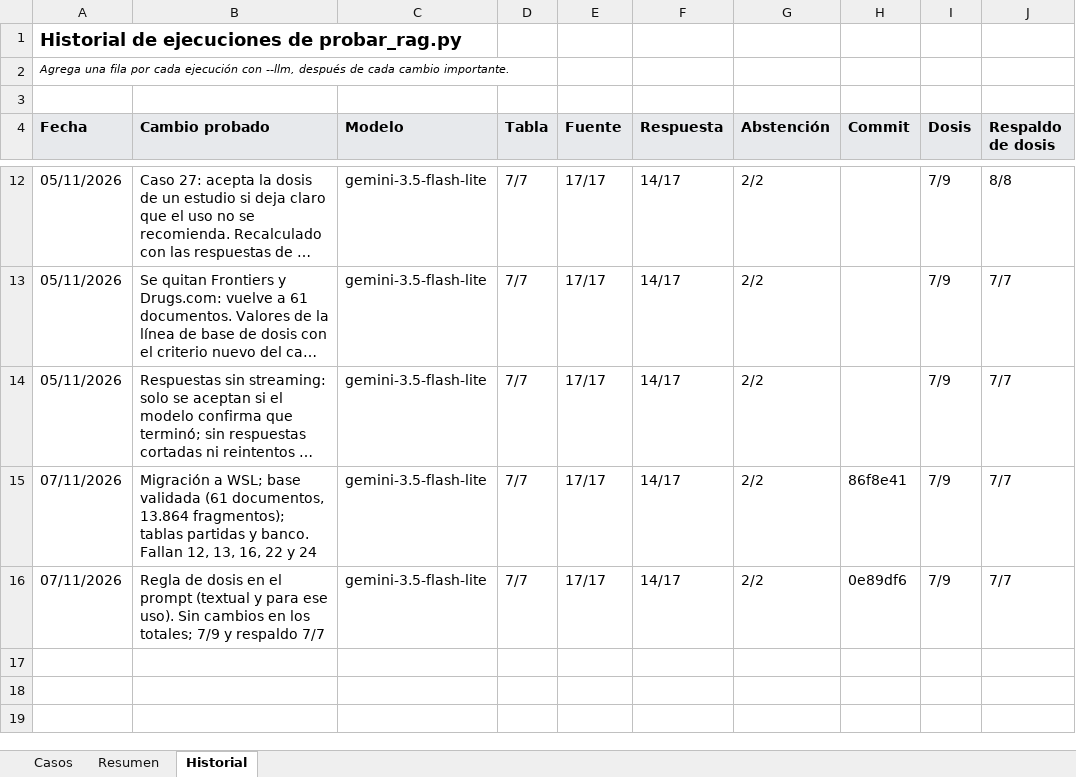
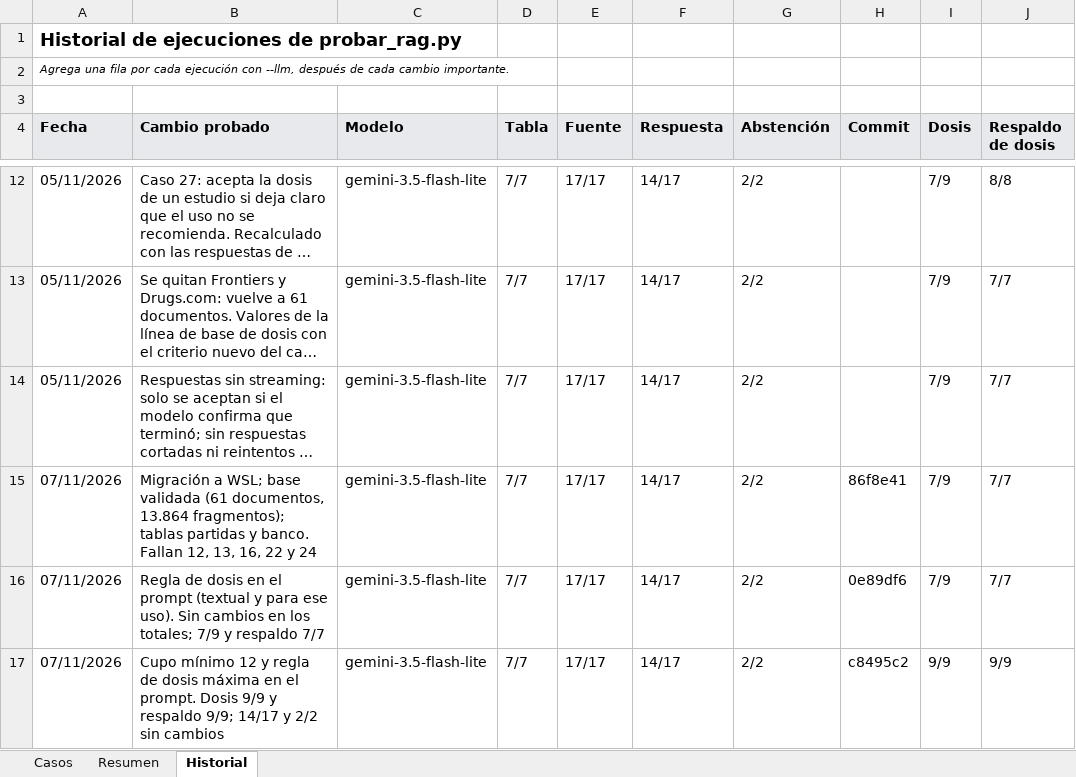
Before and after one commit to loz-perez/NeuroClerk, an Excel workbook: casos_de_prueba_NeuroClerk.xlsx, sheet Historial, drawn as a sheet; only a part is shown, gaps mark what is left out; long unchanged cells end in …; values as stored, in another font and other column widths than the file's, no borders; the diff names each change by its address in the sheet, - before the commit and + after, or states it on an @@ line.

Commit message:
Historial: cupo 12 y dosis 9/9

```diff
--- a/casos_de_prueba_NeuroClerk.xlsx (sheet Historial)
+++ b/casos_de_prueba_NeuroClerk.xlsx (sheet Historial)
+row 17: 07/11/2026 | Cupo mínimo 12 y regla de dosis máxima en el prompt. Dosis 9/9 y respaldo 9/9; 14/17 y 2/2 sin cambios | gemini-3.5-flash-lite | 7/7 | 17/17 | 14/17 | 2/2 | c8495c2 | 9/9 | 9/9
```
Also changed, not shown: sheet Casos.
